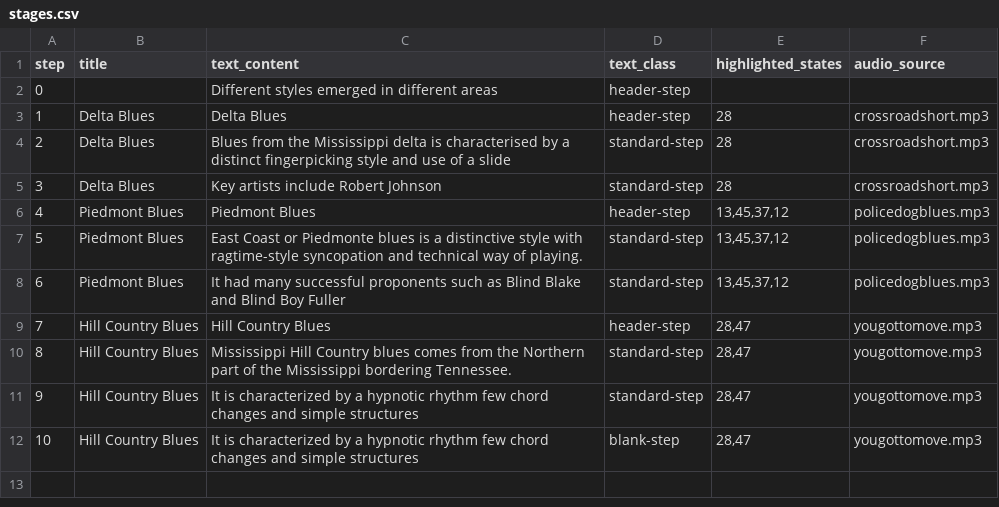
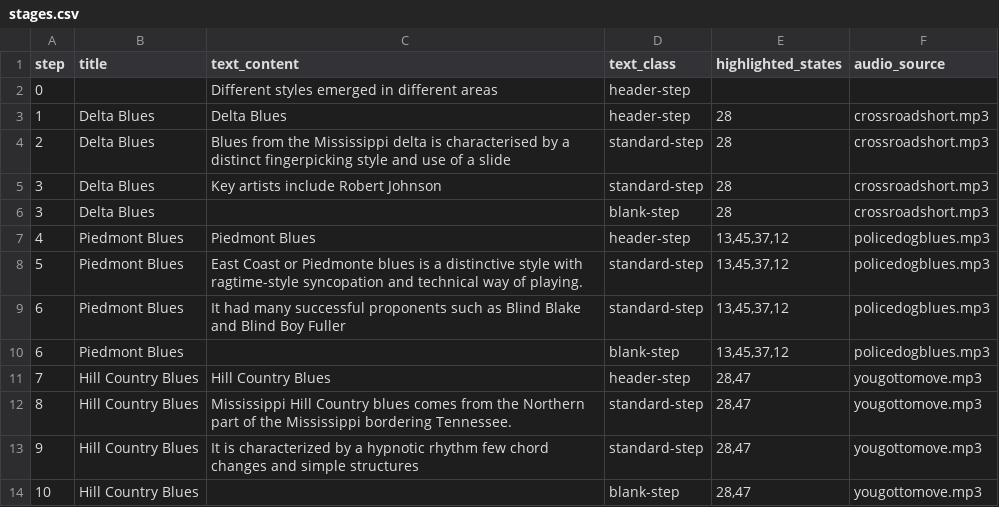
Before and after one commit to broadpeter/blues, a CSV file: stages.csv, drawn as a sheet.

Commit message:
Update stages.csv

```diff
--- a/stages.csv
+++ b/stages.csv
@@ -5,2 +5,3 @@ step,title,text_content,text_class,highlighted_states,audio_source
 3,Delta Blues,Key artists include Robert Johnson,standard-step,28,crossroadshort.mp3
+3,Delta Blues,,blank-step,28,crossroadshort.mp3
 4,Piedmont Blues,Piedmont Blues,header-step,"13,45,37,12",policedogblues.mp3
@@ -8,2 +9,3 @@ step,title,text_content,text_class,highlighted_states,audio_source
 6,Piedmont Blues,It had many successful proponents such as Blind Blake and Blind Boy Fuller,standard-step,"13,45,37,12",policedogblues.mp3
+6,Piedmont Blues,,blank-step,"13,45,37,12",policedogblues.mp3
 7,Hill Country Blues,Hill Country Blues,header-step,"28,47",yougottomove.mp3
@@ -11,2 +13,2 @@ step,title,text_content,text_class,highlighted_states,audio_source
 9,Hill Country Blues,It is characterized by a hypnotic rhythm few chord changes and simple structures,standard-step,"28,47",yougottomove.mp3
-10,Hill Country Blues,It is characterized by a hypnotic rhythm few chord changes and simple structures,blank-step,"28,47",yougottomove.mp3
+10,Hill Country Blues,,blank-step,"28,47",yougottomove.mp3
```
